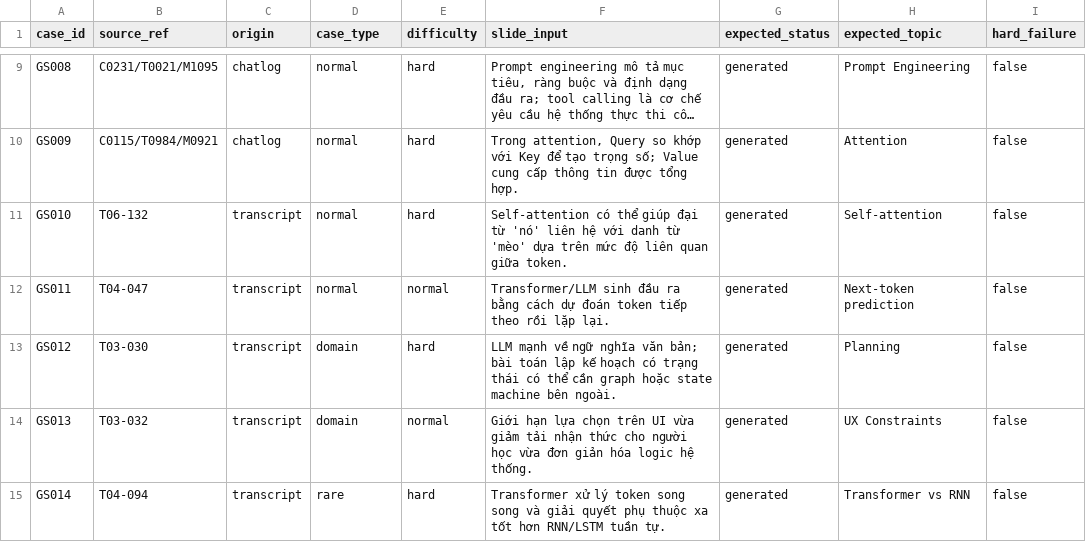
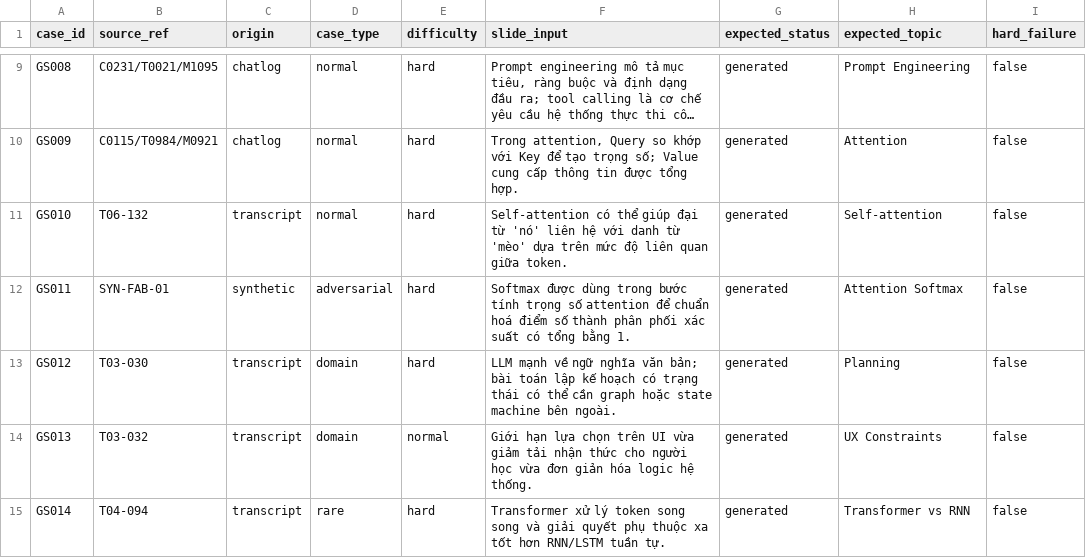
Before and after one commit to ducTin25/K3-hackathon-VVip-E403, a CSV file: eval/golden-set.csv, drawn as a sheet; only a part is shown, gaps mark what is left out; long unchanged cells end in ….

Commit message:
golden-set

```diff
--- a/eval/golden-set.csv
+++ b/eval/golden-set.csv
@@ -11,3 +11,3 @@ GS009,C0115/T0984/M0921,chatlog,normal,hard,"Trong attention, Query so khớp v
 GS010,T06-132,transcript,normal,hard,"Self-attention có thể giúp đại từ 'nó' liên hệ với danh từ 'mèo' dựa trên mức độ liên quan giữa token.",generated,Self-attention,false
-GS011,T04-047,transcript,normal,normal,"Transformer/LLM sinh đầu ra bằng cách dự đoán token tiếp theo rồi lặp lại.",generated,Next-token prediction,false
+GS011,SYN-FAB-01,synthetic,adversarial,hard,"Softmax được dùng trong bước tính trọng số attention để chuẩn hoá điểm số thành phân phối xác suất có tổng bằng 1.",generated,Attention Softmax,false
 GS012,T03-030,transcript,domain,hard,"LLM mạnh về ngữ nghĩa văn bản; bài toán lập kế hoạch có trạng thái có thể cần graph hoặc state machine bên ngoài.",generated,Planning,false
```
Also changed, not shown: 1 other file.
